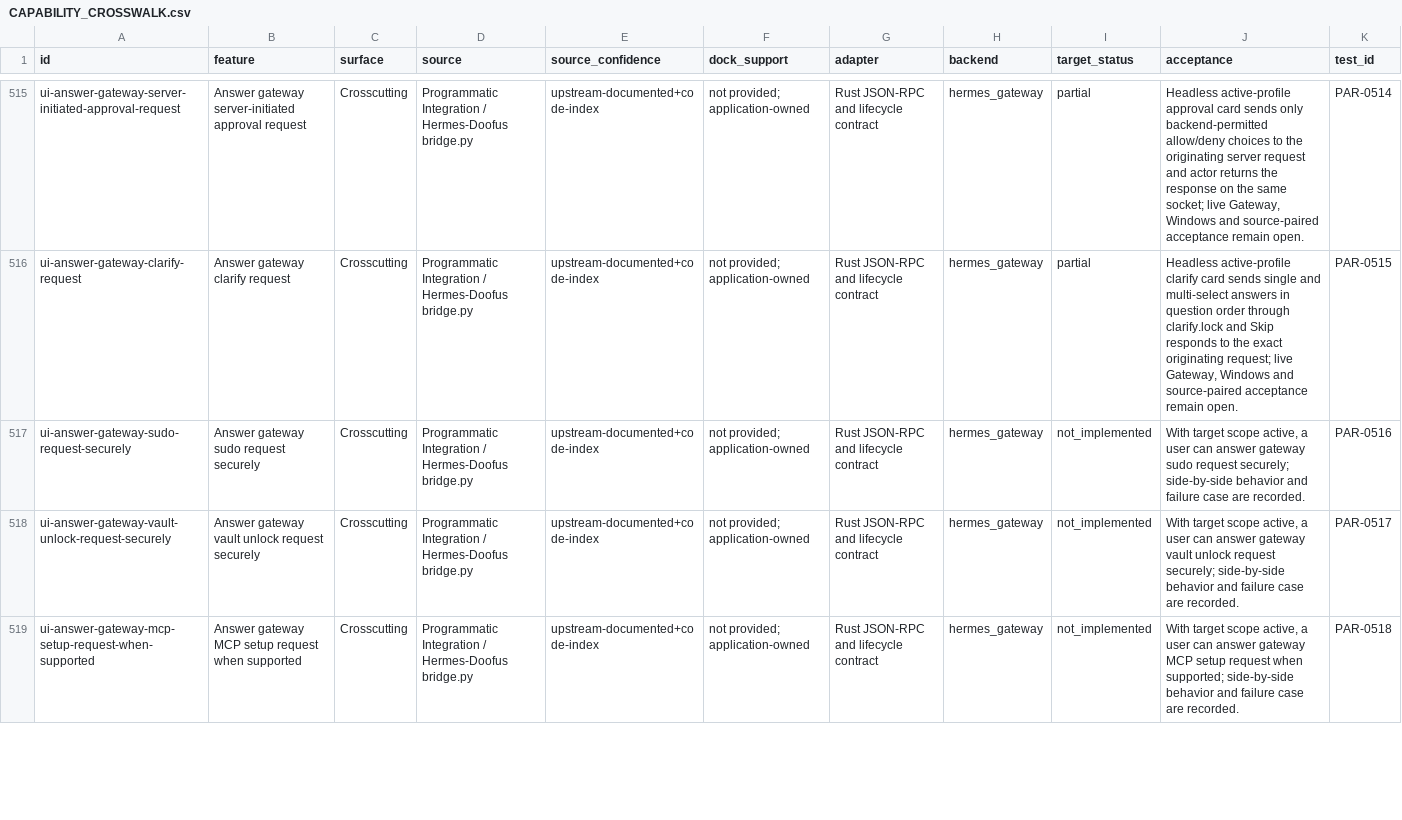
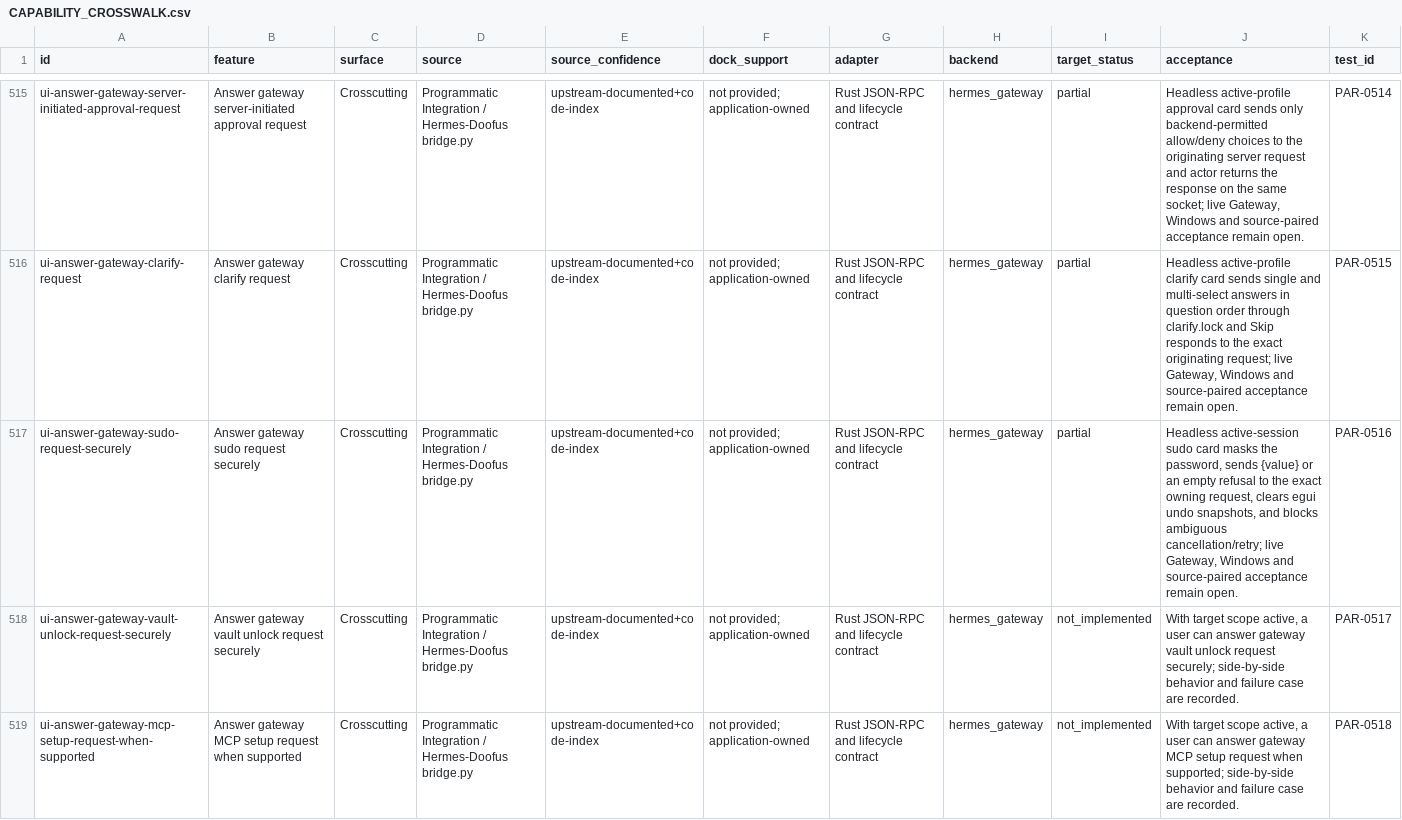
Before and after one commit to robertheadley/Doofus-Dock-Hermes, a CSV file: docs/reference/Hermes_DoofusDock_Rust_Parity_2026-11-12/maps/CAPABILITY_CROSSWALK.csv, drawn as a sheet; only a part is shown, gaps mark what is left out; the diff names each change by its address in the sheet, - before the commit and + after, or states it on an @@ line.

```diff
--- a/docs/reference/Hermes_DoofusDock_Rust_Parity_2026-11-12/maps/CAPABILITY_CROSSWALK.csv
+++ b/docs/reference/Hermes_DoofusDock_Rust_Parity_2026-11-12/maps/CAPABILITY_CROSSWALK.csv
-I517 (target_status): not_implemented
+I517 (target_status): partial
-J517 (acceptance): With target scope active, a user can answer gateway sudo request securely; side-by-side behavior and failure case are recorded.
+J517 (acceptance): Headless active-session sudo card masks the password, sends {value} or an empty refusal to the exact owning request, clears egui undo snapshots, and blocks ambiguous cancellation/retry; live Gateway, Windows and source-paired acceptance remain open.
```
Also changed, not shown: apps/hermes-native/docs/status/CHAT_TOOL_PROGRESS.csv, apps/hermes-native/docs/status/IMPLEMENTATION_PROGRESS.csv, 14 other files.
